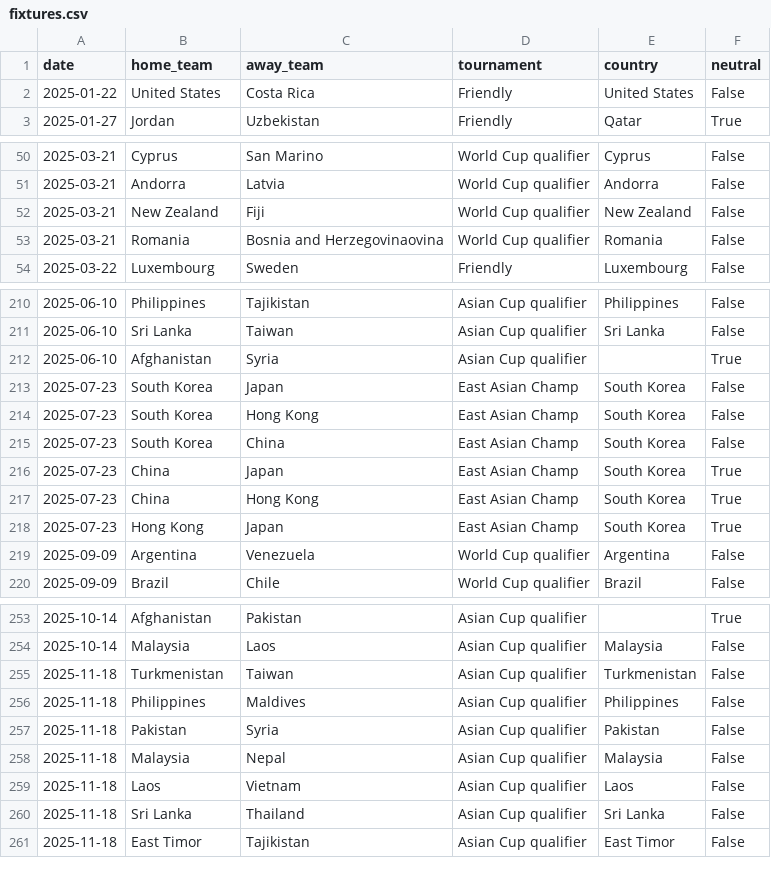
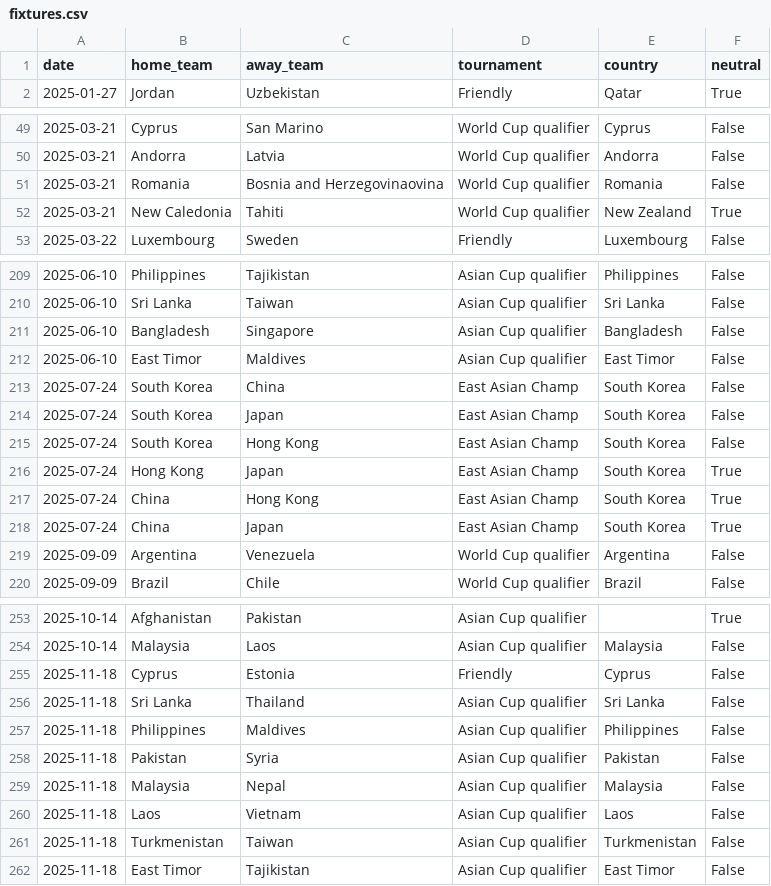
Before and after one commit to 16bravo/MatchOracle, a CSV file: data/source/fixtures.csv, drawn as a sheet; only a part is shown, gaps mark what is left out; the diff covers the shown part only.

Commit message:
Update data/source/

```diff
--- a/data/source/fixtures.csv
+++ b/data/source/fixtures.csv
@@ -1,3 +1,2 @@
 date,home_team,away_team,tournament,country,neutral
-2025-01-22,United States,Costa Rica,Friendly,United States,False
 2025-01-27,Jordan,Uzbekistan,Friendly,Qatar,True
@@ -51,4 +50,4 @@ date,home_team,away_team,tournament,country,neutral
 2025-03-21,Andorra,Latvia,World Cup qualifier,Andorra,False
-2025-03-21,New Zealand,Fiji,World Cup qualifier,New Zealand,False
 2025-03-21,Romania,Bosnia and Herzegovinaovina,World Cup qualifier,Romania,False
+2025-03-21,New Caledonia,Tahiti,World Cup qualifier,New Zealand,True
 2025-03-22,Luxembourg,Sweden,Friendly,Luxembourg,False
@@ -211,9 +210,10 @@ date,home_team,away_team,tournament,country,neutral
 2025-06-10,Sri Lanka,Taiwan,Asian Cup qualifier,Sri Lanka,False
-2025-06-10,Afghanistan,Syria,Asian Cup qualifier,,True
-2025-07-23,South Korea,Japan,East Asian Champ,South Korea,False
-2025-07-23,South Korea,Hong Kong,East Asian Champ,South Korea,False
-2025-07-23,South Korea,China,East Asian Champ,South Korea,False
-2025-07-23,China,Japan,East Asian Champ,South Korea,True
-2025-07-23,China,Hong Kong,East Asian Champ,South Korea,True
-2025-07-23,Hong Kong,Japan,East Asian Champ,South Korea,True
+2025-06-10,Bangladesh,Singapore,Asian Cup qualifier,Bangladesh,False
+2025-06-10,East Timor,Maldives,Asian Cup qualifier,East Timor,False
+2025-07-24,South Korea,China,East Asian Champ,South Korea,False
+2025-07-24,South Korea,Japan,East Asian Champ,South Korea,False
+2025-07-24,South Korea,Hong Kong,East Asian Champ,South Korea,False
+2025-07-24,Hong Kong,Japan,East Asian Champ,South Korea,True
+2025-07-24,China,Hong Kong,East Asian Champ,South Korea,True
+2025-07-24,China,Japan,East Asian Champ,South Korea,True
 2025-09-09,Argentina,Venezuela,World Cup qualifier,Argentina,False
@@ -254,3 +254,4 @@ date,home_team,away_team,tournament,country,neutral
 2025-10-14,Malaysia,Laos,Asian Cup qualifier,Malaysia,False
-2025-11-18,Turkmenistan,Taiwan,Asian Cup qualifier,Turkmenistan,False
+2025-11-18,Cyprus,Estonia,Friendly,Cyprus,False
+2025-11-18,Sri Lanka,Thailand,Asian Cup qualifier,Sri Lanka,False
 2025-11-18,Philippines,Maldives,Asian Cup qualifier,Philippines,False
@@ -259,3 +260,3 @@ date,home_team,away_team,tournament,country,neutral
 2025-11-18,Laos,Vietnam,Asian Cup qualifier,Laos,False
-2025-11-18,Sri Lanka,Thailand,Asian Cup qualifier,Sri Lanka,False
+2025-11-18,Turkmenistan,Taiwan,Asian Cup qualifier,Turkmenistan,False
 2025-11-18,East Timor,Tajikistan,Asian Cup qualifier,East Timor,False
```
Also changed, not shown: 1 added row, 53 moved rows and 5 edited cells elsewhere in this file, 1 other file.
